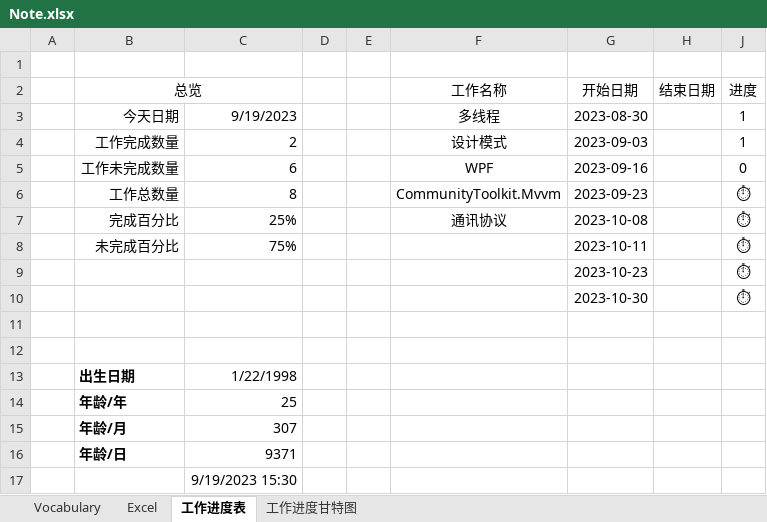
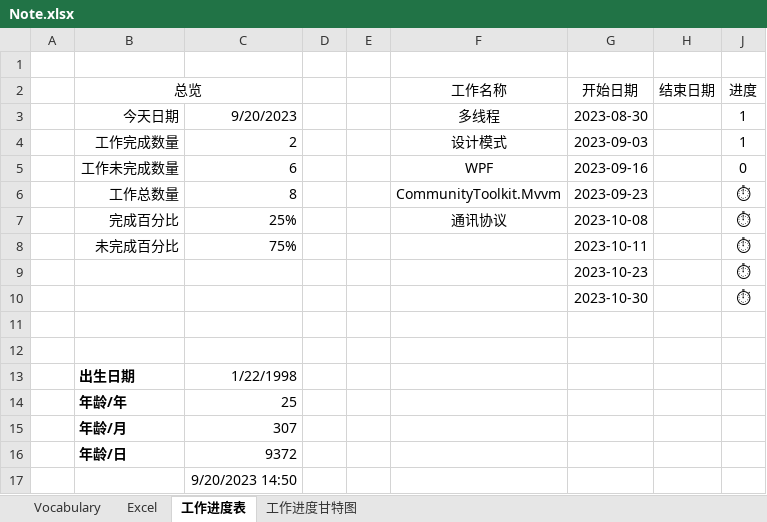
Before and after one commit to RichyStone/Document, an Excel workbook: 记事本/Note.xlsx, sheet 工作进度表, drawn as a sheet; values as stored, in another font and other column widths than the file's, no borders; charts and pictures and conditional formats not drawn; the diff names each change by its address in the sheet, - before the commit and + after, or states it on an @@ line.

```diff
--- a/记事本/Note.xlsx (sheet 工作进度表)
+++ b/记事本/Note.xlsx (sheet 工作进度表)
-C3: 9/19/2023
+C3: 9/20/2023
-C16: 9371
+C16: 9372
-C17: 9/19/2023 15:30
+C17: 9/20/2023 14:50
```
Also changed, not shown: sheet Vocabulary, 21 other files.
